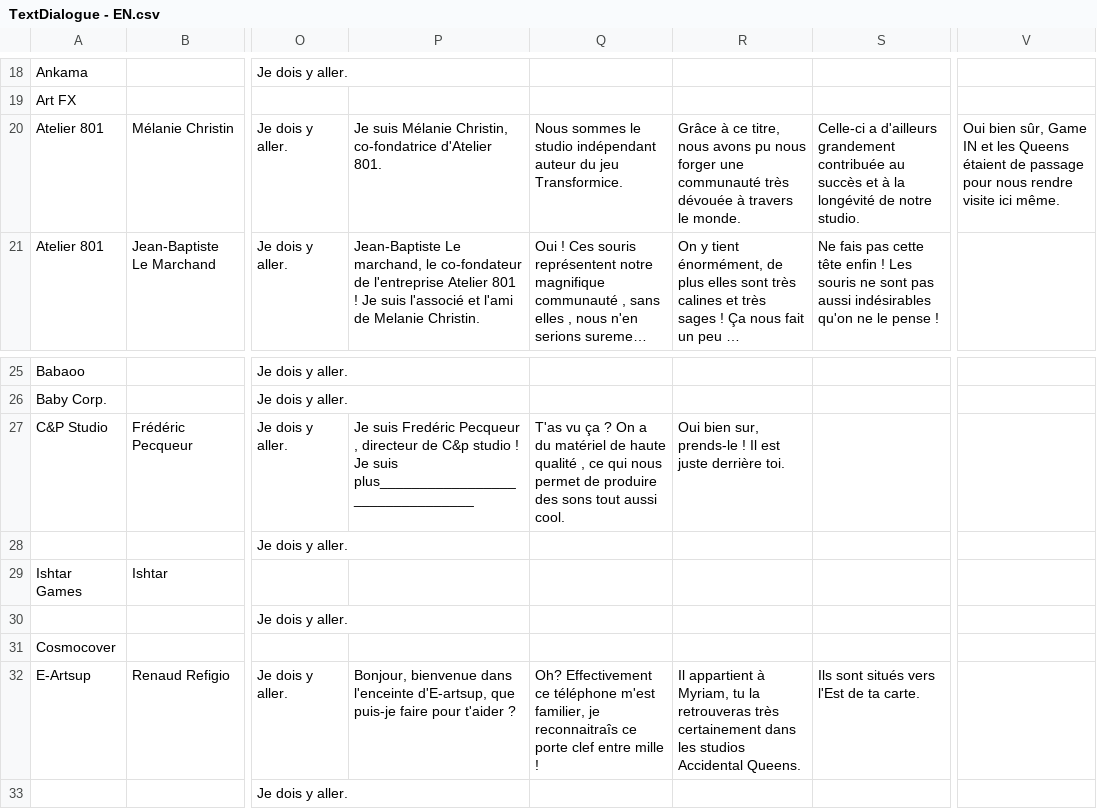
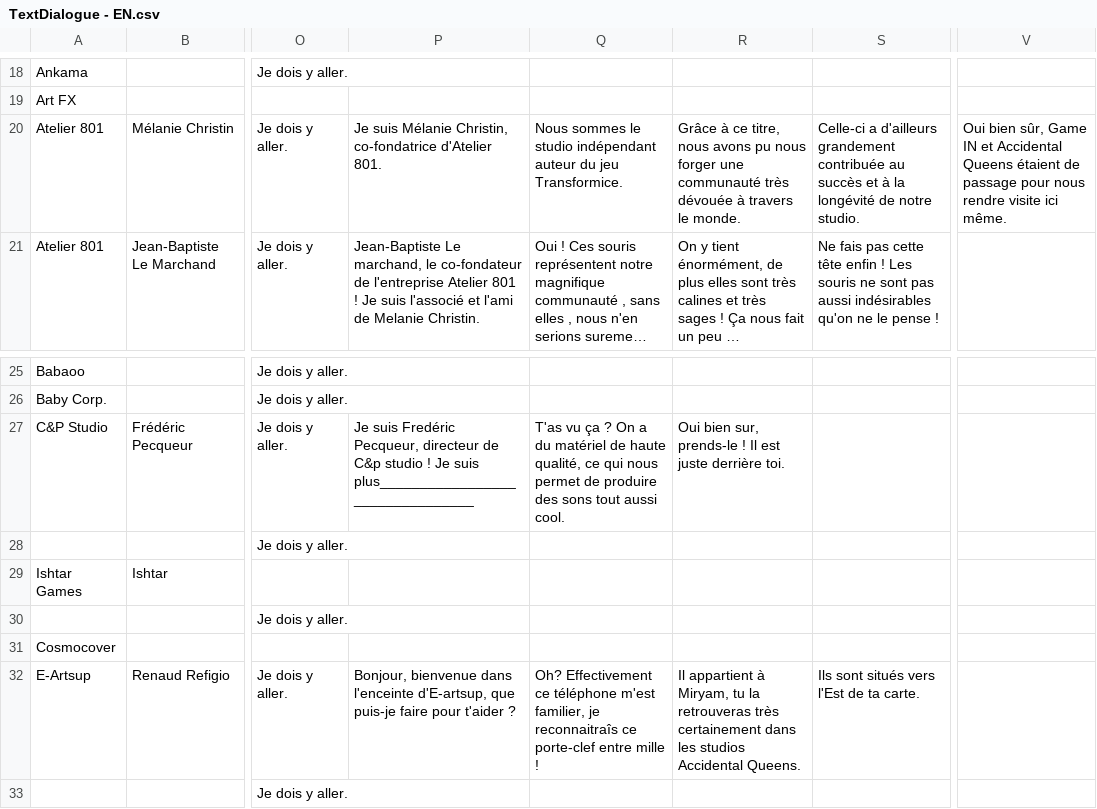
Before and after one commit to SophieMaleval/Projet_Game-IN, a CSV file: Projet_GAMEIN/Assets/Textes/TextDialogue - EN.csv, drawn as a sheet; only a part is shown, gaps mark what is left out; long unchanged cells end in …; the diff covers the shown part only; the diff names each change by its address in the sheet, - before the commit and + after, or states it on an @@ line.

```diff
--- a/Projet_GAMEIN/Assets/Textes/TextDialogue - EN.csv
+++ b/Projet_GAMEIN/Assets/Textes/TextDialogue - EN.csv
-V20: …IN et les Queens étaient…
+V20: …IN et Accidental Queens étaient…
-P27: …suis Fredéric Pecqueur , directeur de…
+P27: …suis Fredéric Pecqueur, directeur de…
-Q27: …de haute qualité , ce qui…
+Q27: …de haute qualité, ce qui…
-Q32: …reconnaitraîs ce porte clef entre mille…
+Q32: …reconnaitraîs ce porte-clef entre mille…
-R32: …appartient à Myriam, tu la…
+R32: …appartient à Miryam, tu la…
```
Also changed, not shown: 29 edited cells elsewhere in this file, Projet_GAMEIN/Assets/Textes/TextDialogue - FR.csv, 4 other files.
